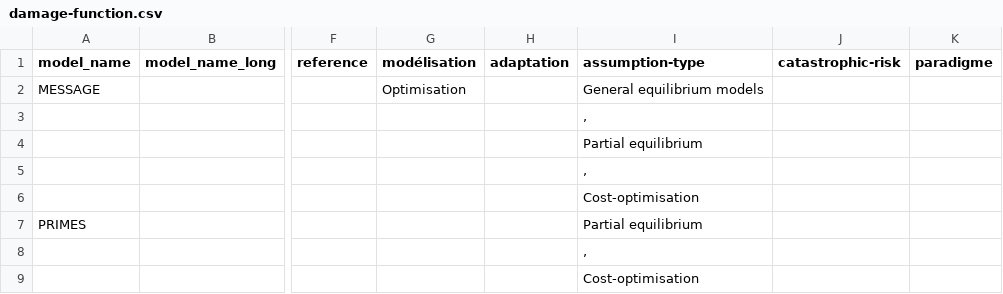
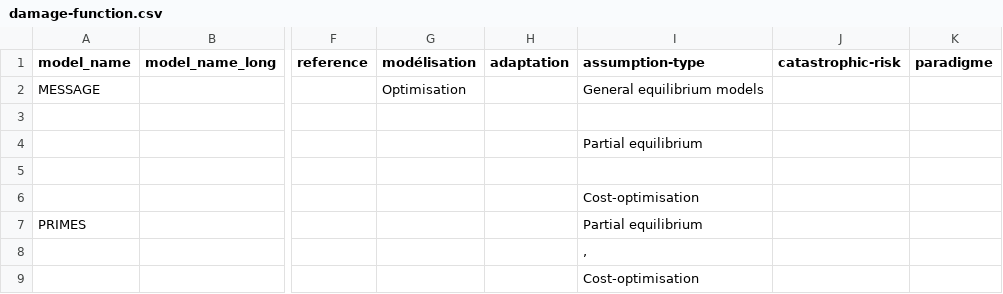
Before and after one commit to ggenelot/damage-functions, a CSV file: damage-function.csv, drawn as a sheet; only a part is shown, gaps mark what is left out; the diff names each change by its address in the sheet, - before the commit and + after, or states it on an @@ line.

Commit message:
Update damage-function.csv
Removal of flying commas

```diff
--- a/damage-function.csv
+++ b/damage-function.csv
-I3 (assumption-type): ,
+I3 (assumption-type): (empty)
-I5 (assumption-type): ,
+I5 (assumption-type): (empty)
```
